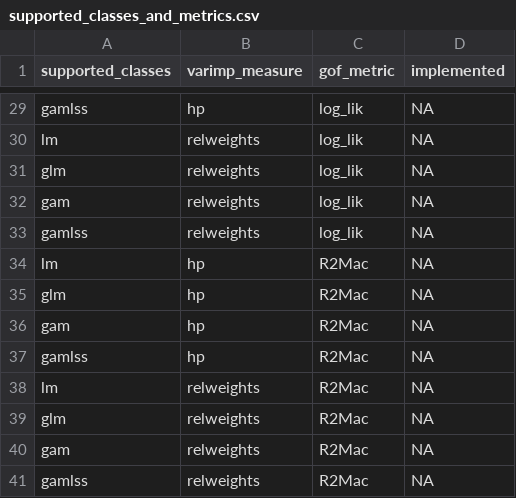
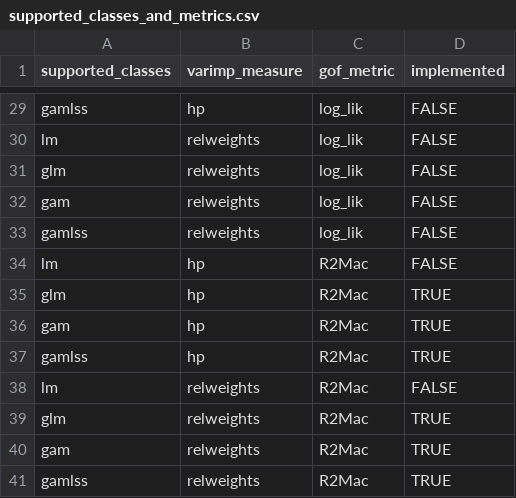
Before and after one commit to Stan125/vibe, a CSV file: inst/extdata/supported_classes_and_metrics.csv, drawn as a sheet; only a part is shown, gaps mark what is left out; the diff covers the shown part only.

```diff
--- a/inst/extdata/supported_classes_and_metrics.csv
+++ b/inst/extdata/supported_classes_and_metrics.csv
@@ -29,13 +29,13 @@
-"gamlss","hp","log_lik",NA
-"lm","relweights","log_lik",NA
-"glm","relweights","log_lik",NA
-"gam","relweights","log_lik",NA
-"gamlss","relweights","log_lik",NA
-"lm","hp","R2Mac",NA
-"glm","hp","R2Mac",NA
-"gam","hp","R2Mac",NA
-"gamlss","hp","R2Mac",NA
-"lm","relweights","R2Mac",NA
-"glm","relweights","R2Mac",NA
-"gam","relweights","R2Mac",NA
-"gamlss","relweights","R2Mac",NA
+gamlss,hp,log_lik,FALSE
+lm,relweights,log_lik,FALSE
+glm,relweights,log_lik,FALSE
+gam,relweights,log_lik,FALSE
+gamlss,relweights,log_lik,FALSE
+lm,hp,R2Mac,FALSE
+glm,hp,R2Mac,TRUE
+gam,hp,R2Mac,TRUE
+gamlss,hp,R2Mac,TRUE
+lm,relweights,R2Mac,FALSE
+glm,relweights,R2Mac,TRUE
+gam,relweights,R2Mac,TRUE
+gamlss,relweights,R2Mac,TRUE
```
Also changed, not shown: 27 edited cells elsewhere in this file, 1 other file.
